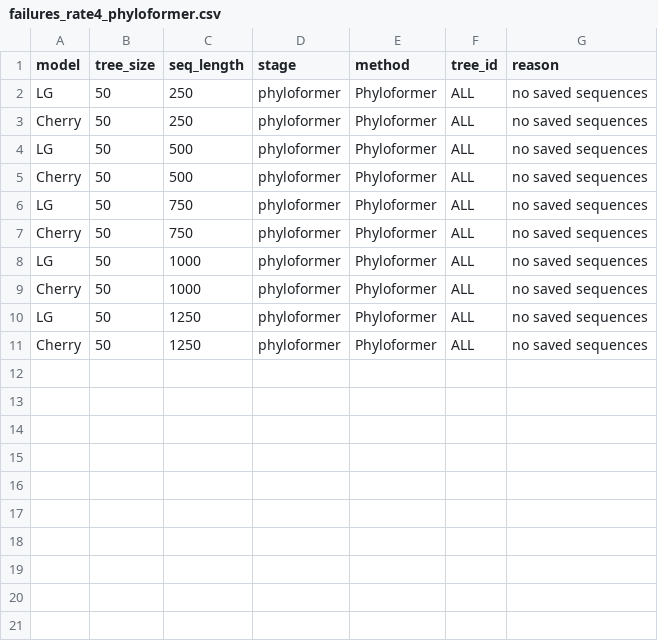
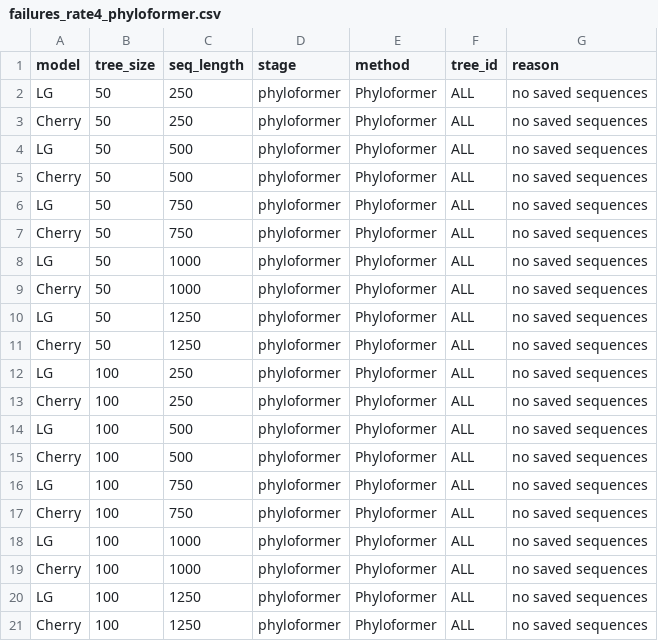
Before and after one commit to ACKarl/EPTI, a CSV file: results/fixed_height_all_methods/failures_rate4_phyloformer.csv, drawn as a sheet; the diff names each change by its address in the sheet, - before the commit and + after, or states it on an @@ line.

Commit message:
Phyloformer results: clock rate 4, tree size 100

```diff
--- a/results/fixed_height_all_methods/failures_rate4_phyloformer.csv
+++ b/results/fixed_height_all_methods/failures_rate4_phyloformer.csv
+row 12: LG | 100 | 250 | phyloformer | Phyloformer | ALL | no saved sequences
+row 13: Cherry | 100 | 250 | phyloformer | Phyloformer | ALL | no saved sequences
+row 14: LG | 100 | 500 | phyloformer | Phyloformer | ALL | no saved sequences
+row 15: Cherry | 100 | 500 | phyloformer | Phyloformer | ALL | no saved sequences
+row 16: LG | 100 | 750 | phyloformer | Phyloformer | ALL | no saved sequences
+row 17: Cherry | 100 | 750 | phyloformer | Phyloformer | ALL | no saved sequences
+row 18: LG | 100 | 1000 | phyloformer | Phyloformer | ALL | no saved sequences
+row 19: Cherry | 100 | 1000 | phyloformer | Phyloformer | ALL | no saved sequences
+row 20: LG | 100 | 1250 | phyloformer | Phyloformer | ALL | no saved sequences
+row 21: Cherry | 100 | 1250 | phyloformer | Phyloformer | ALL | no saved sequences
```
